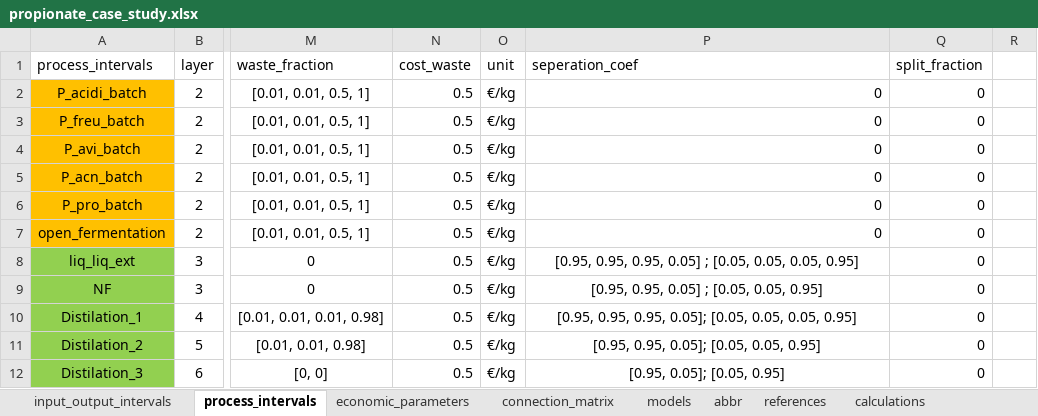
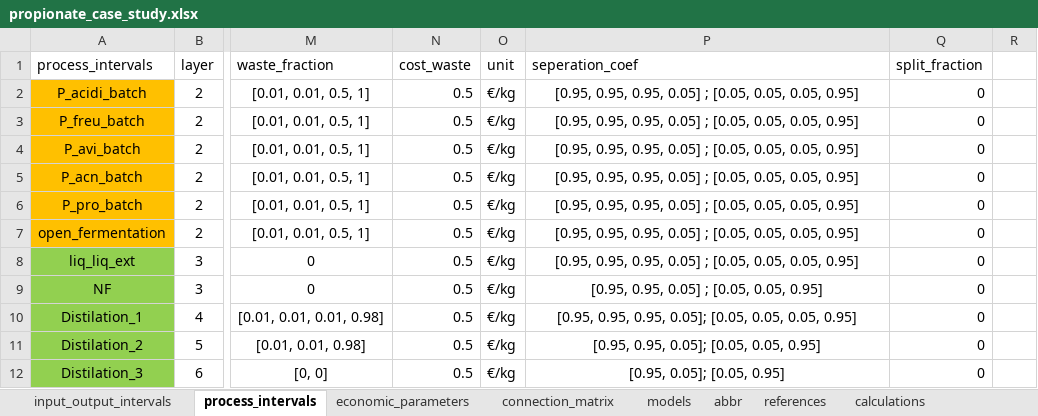
Before and after one commit to llvdrhau/Alquimia_Biorefinery_design_and_optimisation, an Excel workbook: excel files/propionate_case_study.xlsx, sheet process_intervals, drawn as a sheet; only a part is shown, gaps mark what is left out; values as stored, in another font and other column widths than the file's, no borders; charts and pictures not drawn; the diff names each change by its address in the sheet, - before the commit and + after, or states it on an @@ line.

```diff
--- a/excel files/propionate_case_study.xlsx (sheet process_intervals)
+++ b/excel files/propionate_case_study.xlsx (sheet process_intervals)
-P2:P7 (seperation_coef): 0
+P2:P7 (seperation_coef): [0.95, 0.95, 0.95, 0.05] ; [0.05, 0.05, 0.05, 0.95]
-P2:P7 alignment: right
+P2:P7 alignment: center
```
Also changed, not shown: sheet connection_matrix, 1 other file.
